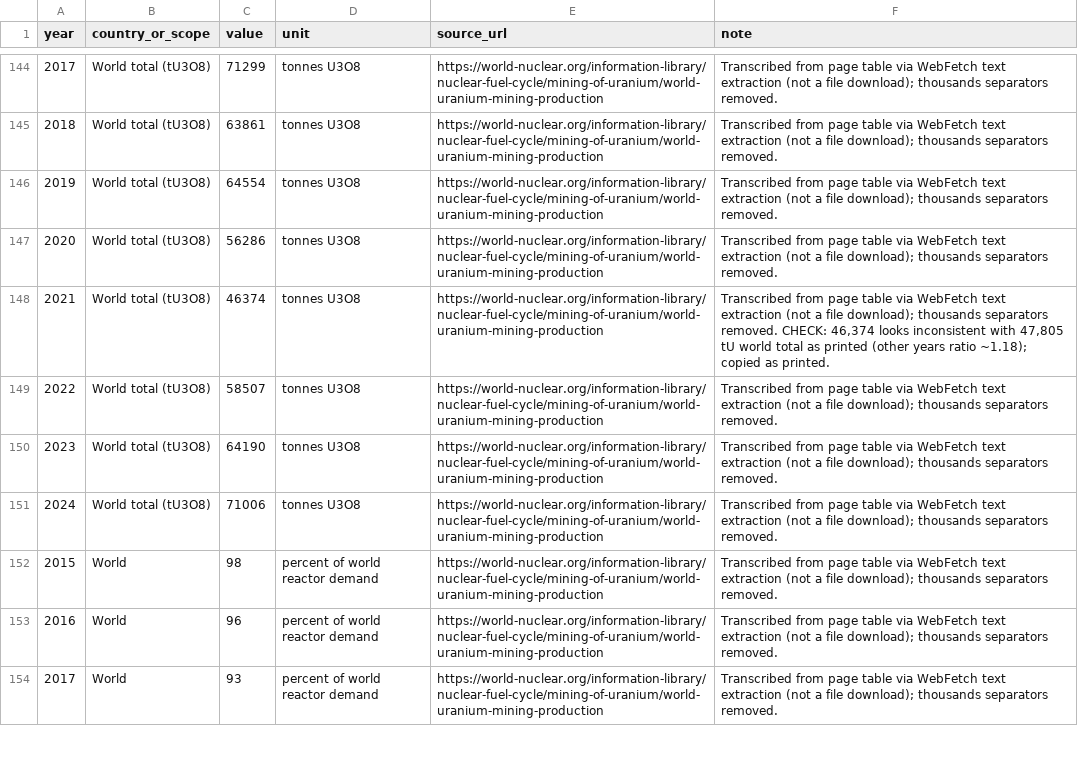
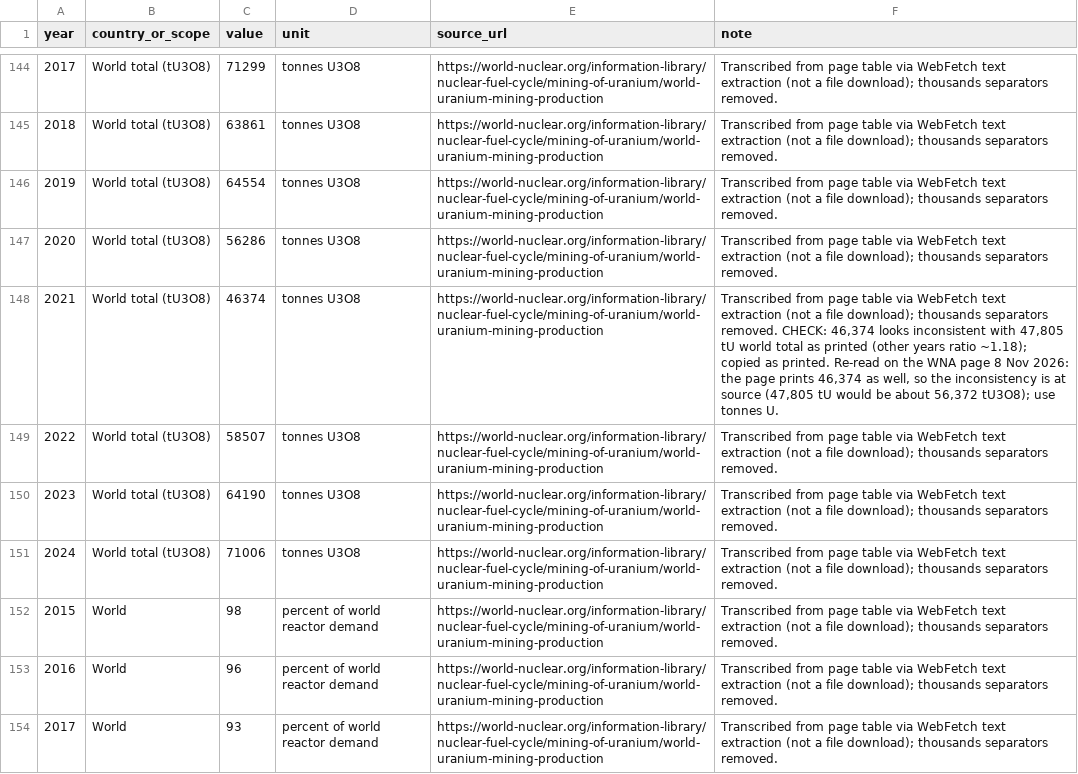
Before and after one commit to ronaldoexmachina13/uranium-financialization, a CSV file: data/raw/physical/wna_uranium_production_by_country.csv, drawn as a sheet; only a part is shown, gaps mark what is left out.

```diff
--- a/data/raw/physical/wna_uranium_production_by_country.csv
+++ b/data/raw/physical/wna_uranium_production_by_country.csv
@@ -147,3 +147,3 @@ year,country_or_scope,value,unit,source_url,note
 2020,World total (tU3O8),56286,tonnes U3O8,https://world-nuclear.org/information-library/nuclear-fuel-cycle/mining-of-uranium/world-uranium-mining-production,Transcribed from page table via WebFetch text extraction (not a file download); thousands separators removed.
-2021,World total (tU3O8),46374,tonnes U3O8,https://world-nuclear.org/information-library/nuclear-fuel-cycle/mining-of-uranium/world-uranium-mining-production,"Transcribed from page table via WebFetch text extraction (not a file download); thousands separators removed. CHECK: 46,374 looks inconsistent with 47,805 tU world total as printed (other years ratio ~1.18); copied as printed."
+2021,World total (tU3O8),46374,tonnes U3O8,https://world-nuclear.org/information-library/nuclear-fuel-cycle/mining-of-uranium/world-uranium-mining-production,"Transcribed from page table via WebFetch text extraction (not a file download); thousands separators removed. CHECK: 46,374 looks inconsistent with 47,805 tU world total as printed (other years ratio ~1.18); copied as printed. Re-read on the WNA page 8 Nov 2026: the page prints 46,374 as well, so the inconsistency is at source (47,805 tU would be about 56,372 tU3O8); use tonnes U."
 2022,World total (tU3O8),58507,tonnes U3O8,https://world-nuclear.org/information-library/nuclear-fuel-cycle/mining-of-uranium/world-uranium-mining-production,Transcribed from page table via WebFetch text extraction (not a file download); thousands separators removed.
```
Also changed, not shown: 2 other files.
